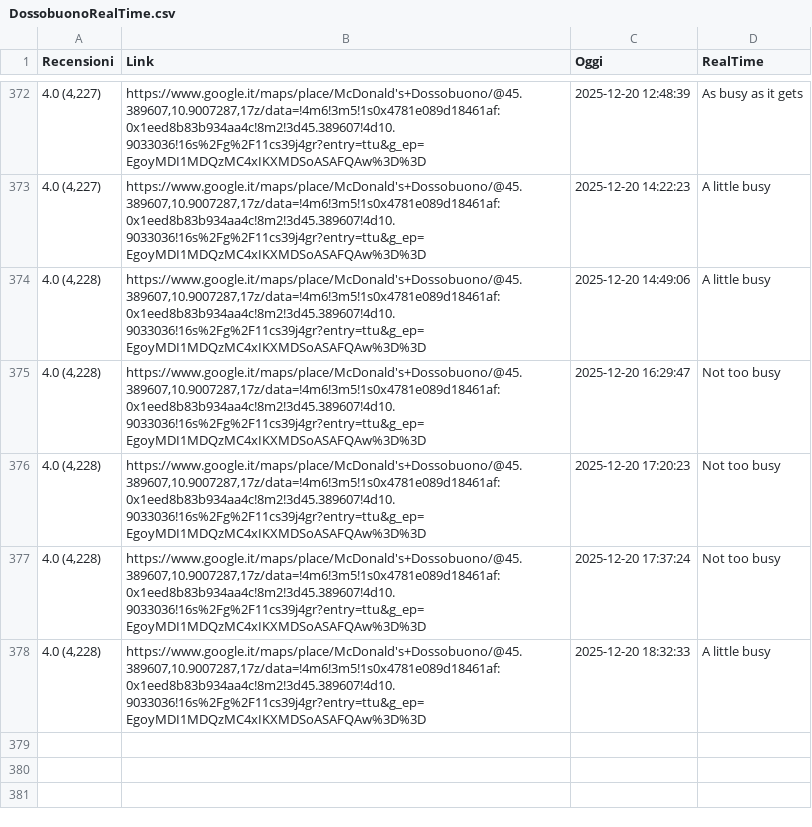
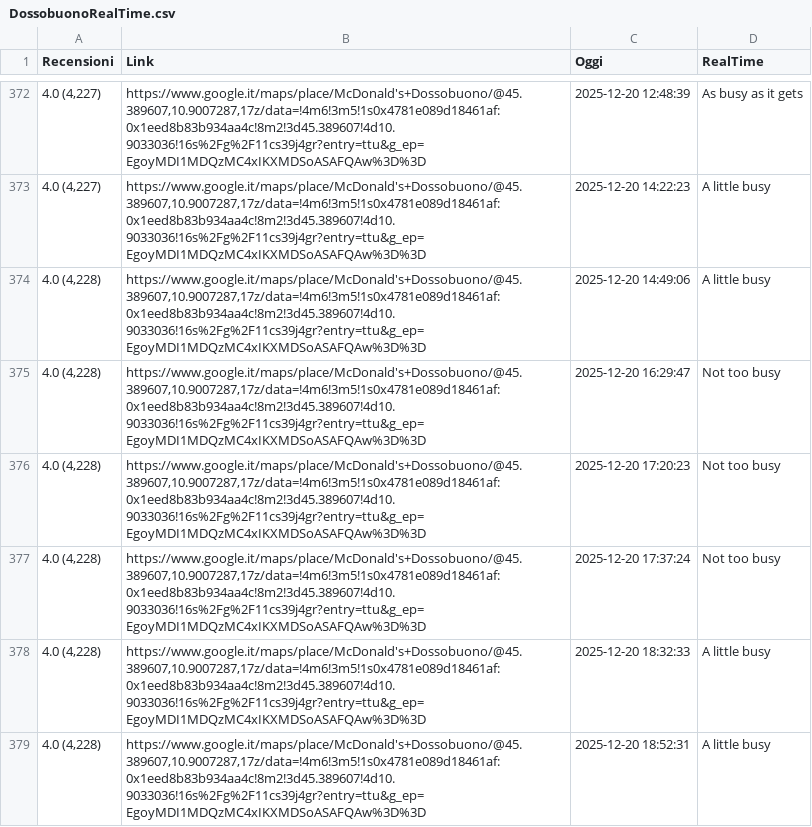
Before and after one commit to Salma001-it/McDossobuonoRealTimeScraper, a CSV file: DossobuonoRealTime.csv, drawn as a sheet; only a part is shown, gaps mark what is left out; the diff names each change by its address in the sheet, - before the commit and + after, or states it on an @@ line.

```diff
--- a/DossobuonoRealTime.csv
+++ b/DossobuonoRealTime.csv
+row 379: 4.0 (4,228) | https://www.google.it/maps/place/McDonald's+Dossobuono/@45.389607,10.9007287,17z/data=!4m6!3m5!1s0x4781e089d18461af:0x1eed8b83b934aa4c!8m2!3d45.389607!4d10.9033036!16s%2Fg%2F11cs39j4gr?entry=ttu&g_ep=EgoyMDI1MDQzMC4xIKXMDSoASAFQAw%3D%3D | 2025-12-20 18:52:31 | A little busy
```
